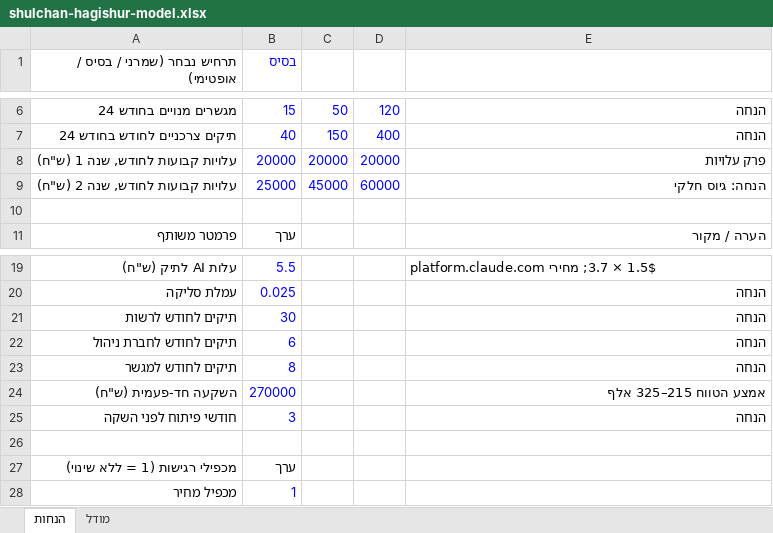
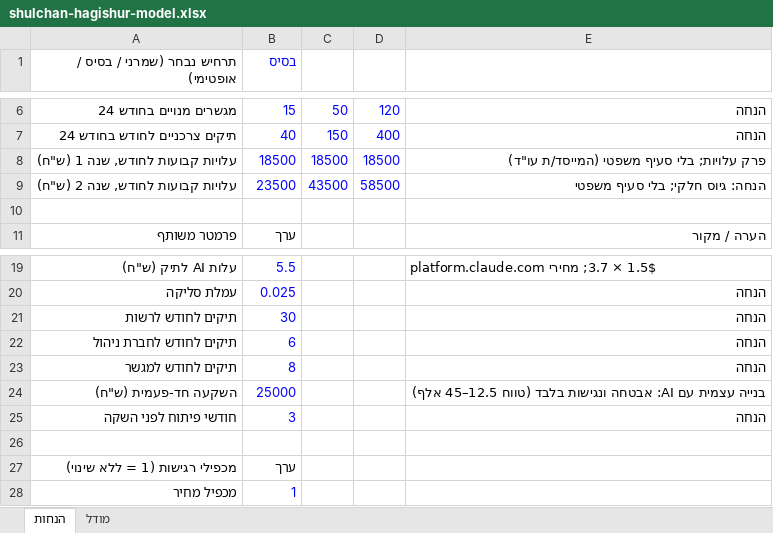
Before and after one commit to liorogintz-oss/Books, an Excel workbook: mediation/business/shulchan-hagishur-model.xlsx, sheet הנחות, drawn as a sheet; only a part is shown, gaps mark what is left out; values as stored, in another font and other column widths than the file's, no borders; the diff names each change by its address in the sheet, - before the commit and + after, or states it on an @@ line.

```diff
--- a/mediation/business/shulchan-hagishur-model.xlsx (sheet הנחות)
+++ b/mediation/business/shulchan-hagishur-model.xlsx (sheet הנחות)
-B8 (בסיס): 20000
+B8 (בסיס): 18500
-C8: 20000
+C8: 18500
-D8: 20000
+D8: 18500
-E8: פרק עלויות
+E8: פרק עלויות; בלי סעיף משפטי (המייסד/ת עו"ד)
-B9 (בסיס): 25000
+B9 (בסיס): 23500
-C9: 45000
+C9: 43500
-D9: 60000
+D9: 58500
-E9: הנחה: גיוס חלקי
+E9: הנחה: גיוס חלקי; בלי סעיף משפטי
-B24 (בסיס): 270000
+B24 (בסיס): 25000
-E24: אמצע הטווח 215–325 אלף
+E24: בנייה עצמית עם AI: אבטחה ונגישות בלבד (טווח 12.5–45 אלף)
```
